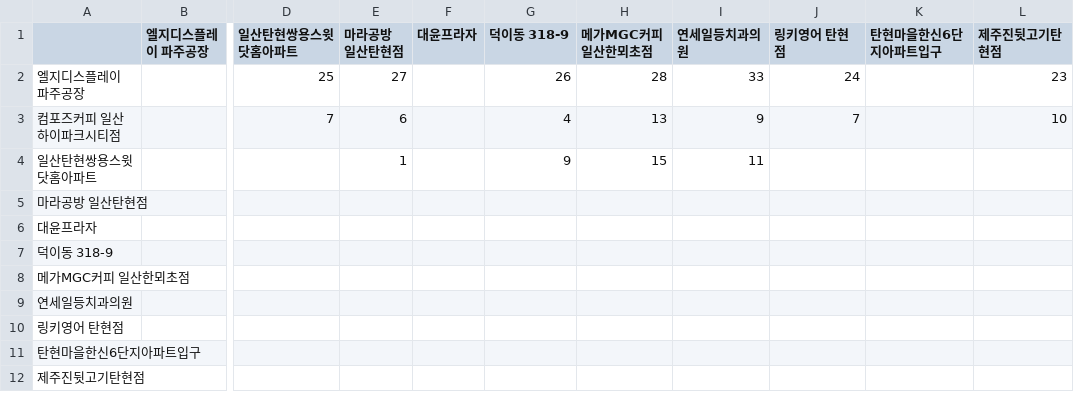
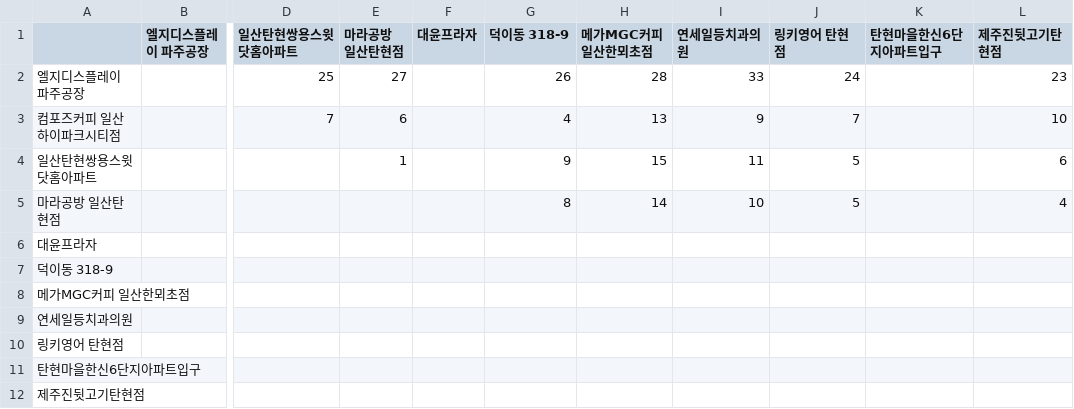
Before and after one commit to sgw0214/VSC, a CSV file: 거리산출결과_탄현_퇴근.csv, drawn as a sheet; only a part is shown, gaps mark what is left out; the diff names each change by its address in the sheet, - before the commit and + after, or states it on an @@ line.

Commit message:
--- Auto Git Commit ---

```diff
--- a/거리산출결과_탄현_퇴근.csv
+++ b/거리산출결과_탄현_퇴근.csv
-J4:J5 (링키영어 탄현점): (empty)
+J4:J5 (링키영어 탄현점): 5
-L4 (제주진뒷고기탄현점): (empty)
+L4 (제주진뒷고기탄현점): 6
-G5 (덕이동 318-9): (empty)
+G5 (덕이동 318-9): 8
-H5 (메가MGC커피 일산한뫼초점): (empty)
+H5 (메가MGC커피 일산한뫼초점): 14
-I5 (연세일등치과의원): (empty)
+I5 (연세일등치과의원): 10
-L5 (제주진뒷고기탄현점): (empty)
+L5 (제주진뒷고기탄현점): 4
```
